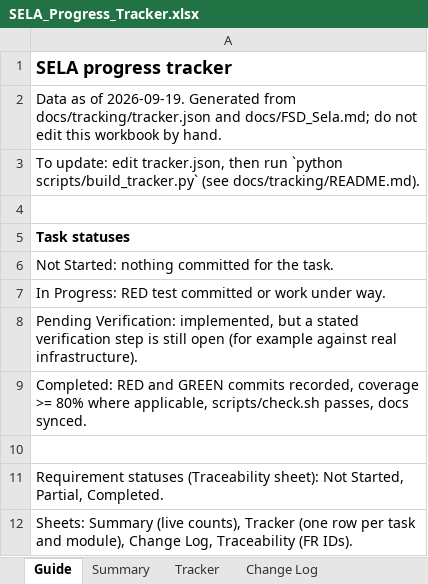
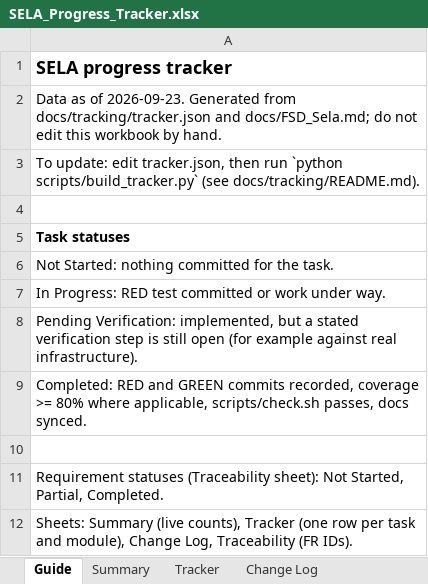
Before and after one commit to Briyantama/SELA, an Excel workbook: docs/tracking/SELA_Progress_Tracker.xlsx, sheet Guide, drawn as a sheet; values as stored, in another font and other column widths than the file's, no borders; the diff names each change by its address in the sheet, - before the commit and + after, or states it on an @@ line.

```diff
--- a/docs/tracking/SELA_Progress_Tracker.xlsx (sheet Guide)
+++ b/docs/tracking/SELA_Progress_Tracker.xlsx (sheet Guide)
-A2: …as of 2026-09-19. Generated from…
+A2: …as of 2026-09-23. Generated from…
```
Also changed, not shown: sheet Tracker, sheet Change Log, sheet Summary, 3 other files.
